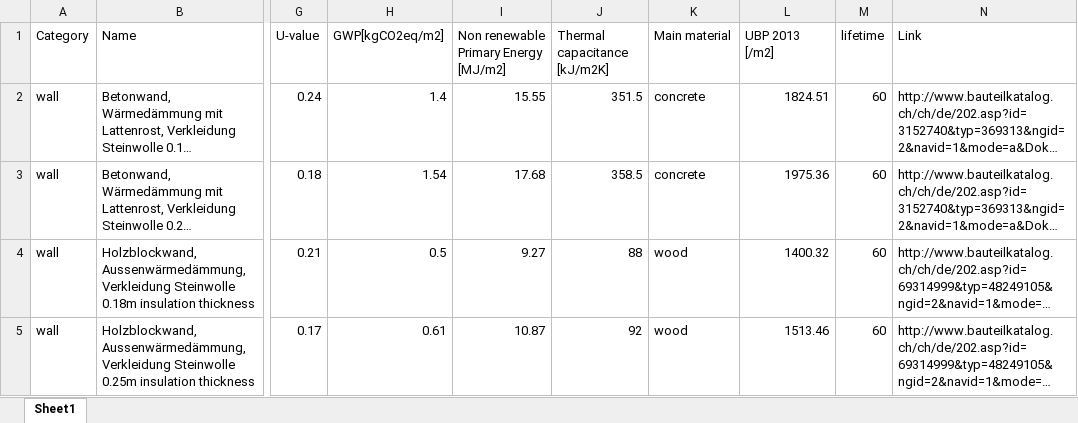
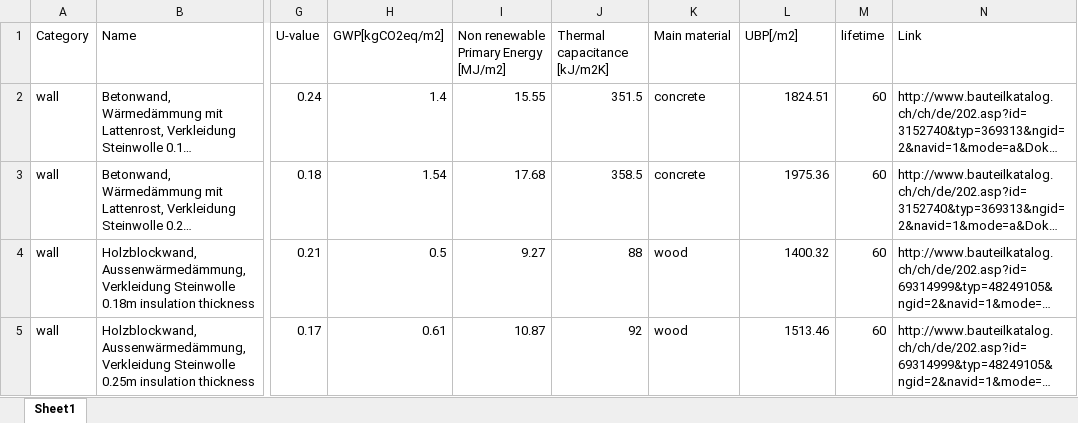
Before and after one commit to architecture-building-systems/sia_380-1-full_version, an Excel workbook: data/embodied_emissions_envelope.xlsx, sheet Sheet1, drawn as a sheet; only a part is shown, gaps mark what is left out; long unchanged cells end in …; values as stored, in another font and other column widths than the file's, no borders; charts and pictures not drawn; the diff names each change by its address in the sheet, - before the commit and + after, or states it on an @@ line.

```diff
--- a/data/embodied_emissions_envelope.xlsx (sheet Sheet1)
+++ b/data/embodied_emissions_envelope.xlsx (sheet Sheet1)
-L1: UBP 2013 [/m2]
+L1: UBP[/m2]
```
Also changed, not shown: charts or pictures, data/configurations.xlsx, 1 other file.
